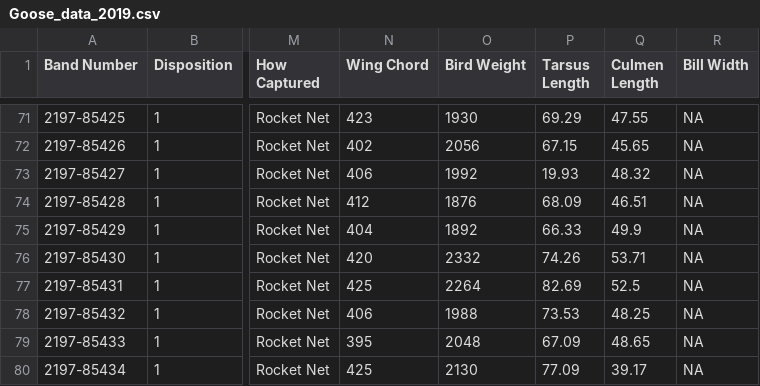
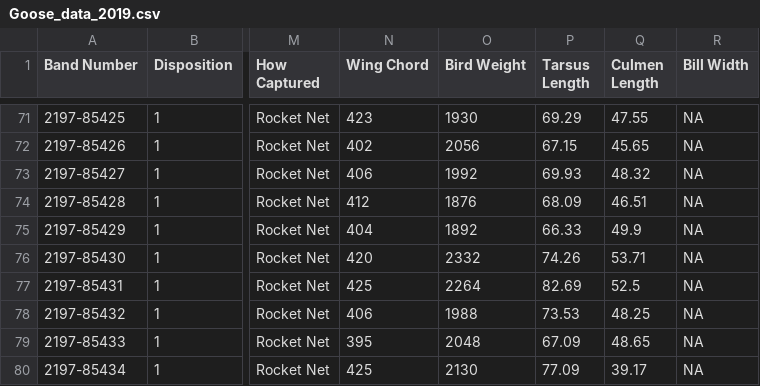
Before and after one commit to almott228/BIS15W2020_amott, a CSV file: Project/Data/Goose_data_2019.csv, drawn as a sheet; only a part is shown, gaps mark what is left out; the diff names each change by its address in the sheet, - before the commit and + after, or states it on an @@ line.

Commit message:
3/6/20

```diff
--- a/Project/Data/Goose_data_2019.csv
+++ b/Project/Data/Goose_data_2019.csv
-P73 (Tarsus Length): 19.93
+P73 (Tarsus Length): 69.93
```
